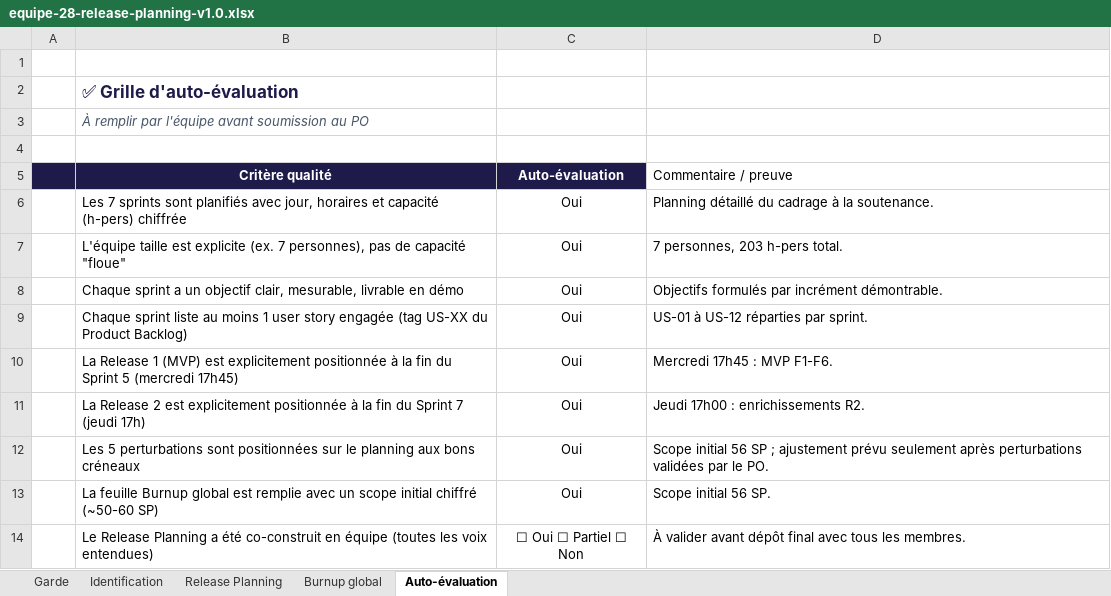
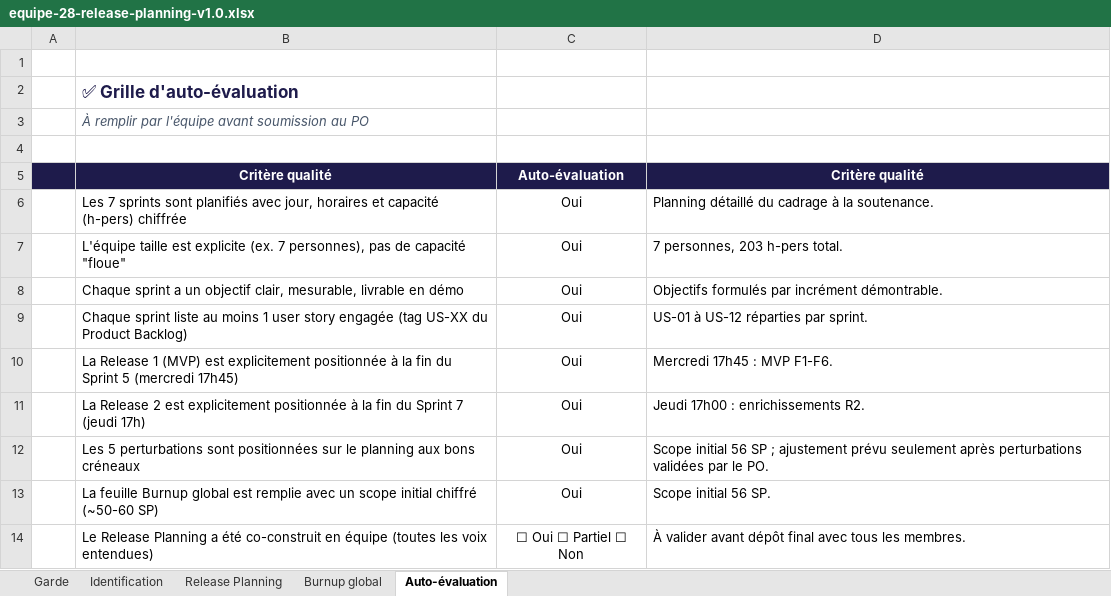
Before and after one commit to Thekorzeremi/IPSSI_APOCAL_KIT_GR_28, an Excel workbook: docs/cadrage/equipe-28-release-planning-v1.0.xlsx, sheet Auto-évaluation, drawn as a sheet; values as stored, in another font and other column widths than the file's, no borders; the diff names each change by its address in the sheet, - before the commit and + after, or states it on an @@ line.

```diff
--- a/docs/cadrage/equipe-28-release-planning-v1.0.xlsx (sheet Auto-évaluation)
+++ b/docs/cadrage/equipe-28-release-planning-v1.0.xlsx (sheet Auto-évaluation)
-D5: Commentaire / preuve
+D5: Critère qualité
@@ D5 fill: none → #1E1B4B, bold: off → on, text colour: black → #FFFFFF, alignment: left → center @@
```
Also changed, not shown: sheet Burnup global, sheet Release Planning, charts or pictures.
